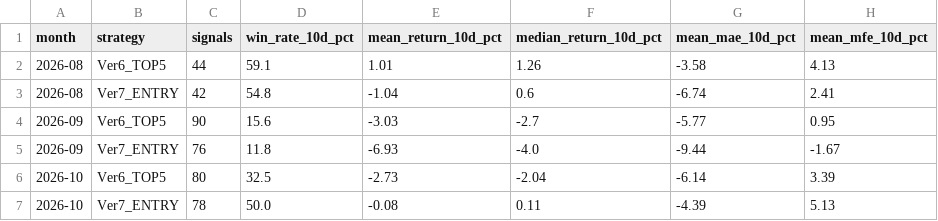
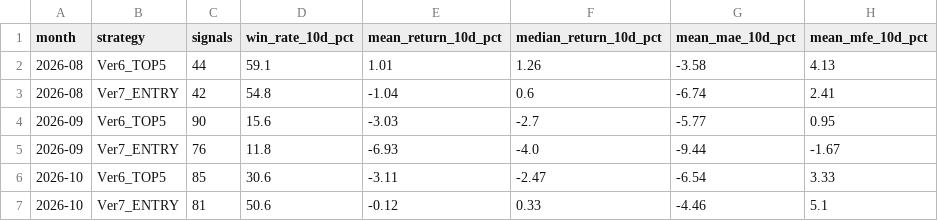
Before and after one commit to izumi7139-ai/nikkei225-line-bot, a CSV file: data/performance_summary.csv, drawn as a sheet.

```diff
--- a/data/performance_summary.csv
+++ b/data/performance_summary.csv
@@ -5,3 +5,3 @@
 2026-09,Ver7_ENTRY,76,11.8,-6.93,-4.0,-9.44,-1.67
-2026-10,Ver6_TOP5,80,32.5,-2.73,-2.04,-6.14,3.39
-2026-10,Ver7_ENTRY,78,50.0,-0.08,0.11,-4.39,5.13
+2026-10,Ver6_TOP5,85,30.6,-3.11,-2.47,-6.54,3.33
+2026-10,Ver7_ENTRY,81,50.6,-0.12,0.33,-4.46,5.1
```
Also changed, not shown: data/signal_master.csv, reports/monthly/performance_summary.csv, 4 other files.
